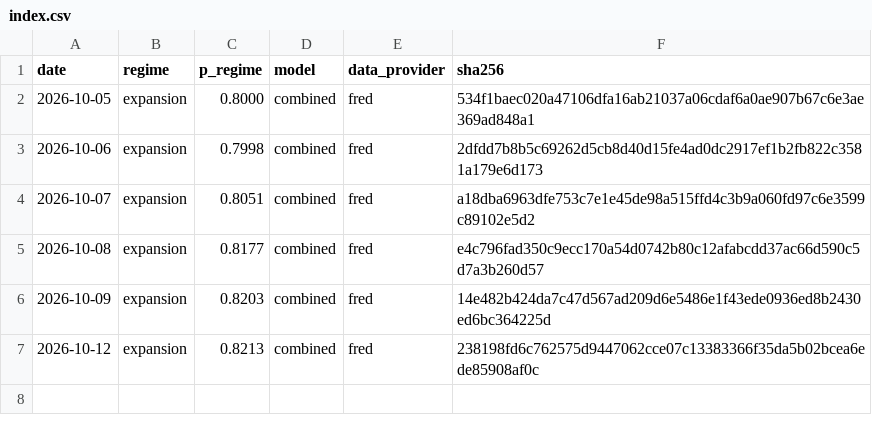
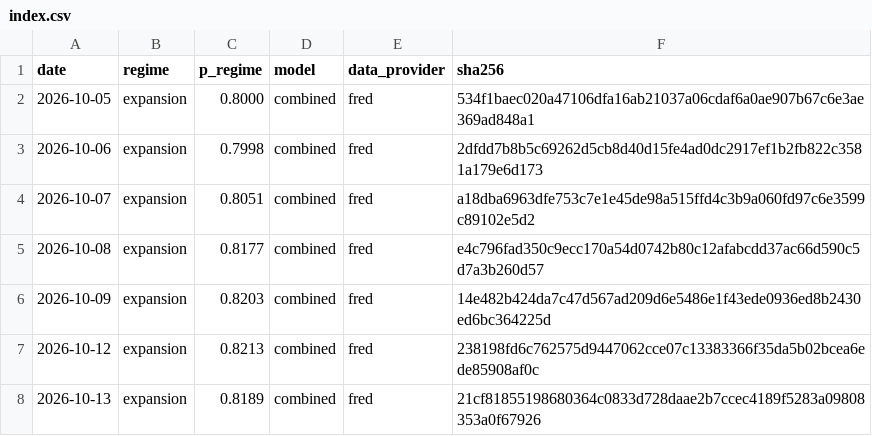
Before and after one commit to axou947/PFE_DRAI, a CSV file: track_record/challengers/vix_term/index.csv, drawn as a sheet; the diff names each change by its address in the sheet, - before the commit and + after, or states it on an @@ line.

```diff
--- a/track_record/challengers/vix_term/index.csv
+++ b/track_record/challengers/vix_term/index.csv
+row 8: 2026-10-13 | expansion | 0.8189 | combined | fred | 21cf81855198680364c0833d728daae2b7ccec4189f5283a09808353a0f67926
```
Also changed, not shown: track_record/challengers/hy_credit/index.csv, track_record/em/index.csv, 35 other files.
